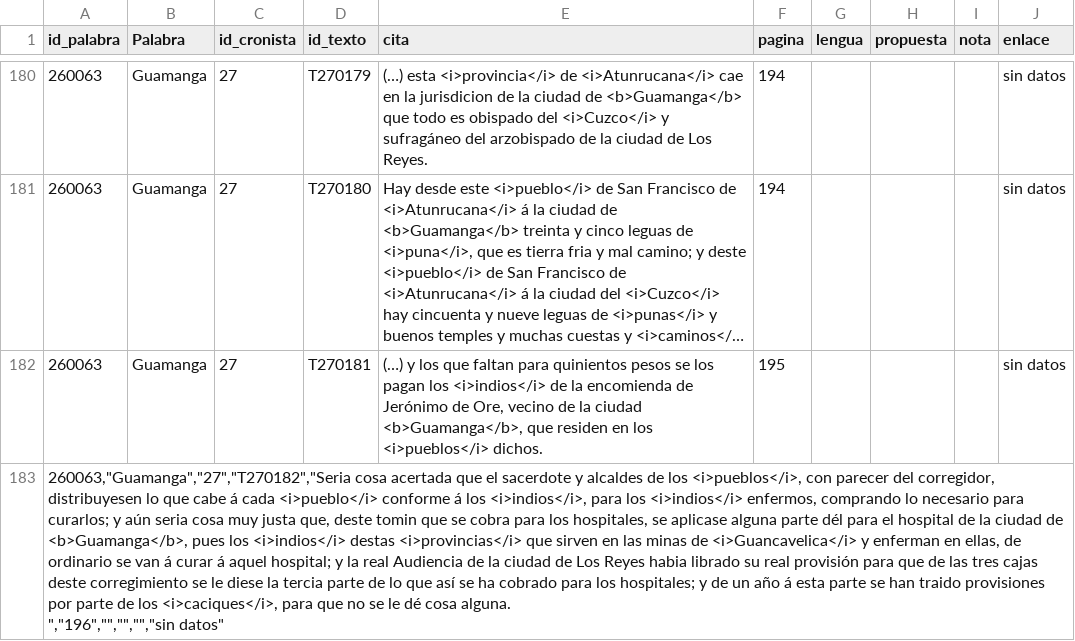
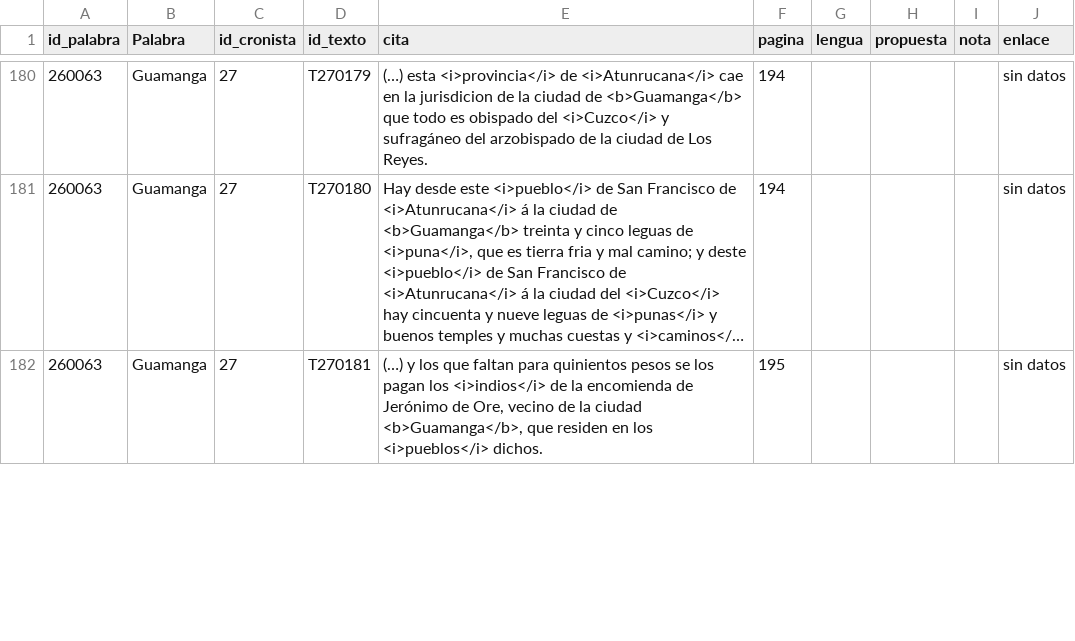
Before and after one commit to glosascroniquenses/Glosario, a CSV file: _data/cronista27.csv, drawn as a sheet; only a part is shown, gaps mark what is left out; long unchanged cells end in …; removed rows and columns are numbered as before the commit, all else as after; ↵ is a line break in a cell; the diff covers the shown part only; the diff names each change by its address in the sheet, - before the commit and + after, or states it on an @@ line.

Commit message:
Update cronista27.csv

```diff
--- a/_data/cronista27.csv
+++ b/_data/cronista27.csv
-row 183: 260063,"Guamanga","27","T270182","Seria cosa acertada que el sacerdote y alcaldes de los <i>pueblos</i>, con parecer del corregidor, distribuyesen lo que cabe á cada <i>pueblo</i> conforme á los <i>indios</i>, para los <i>indios</i> enfermos, comprando lo necesario para curarlos; y aún seria cosa muy justa que, deste tomin que se cobra para los hospitales, se aplicase alguna parte dél para el hospital de la ciudad de <b>Guamanga</b>, pues los <i>indios</i> destas <i>provincias</i> que sirven en las minas de <i>Guancavelica</i> y enferman en ellas, de ordinario se van á curar á aquel hospital; y la real Audiencia de la ciudad de Los Reyes habia librado su real provisión para que de las tres cajas deste corregimiento se le diese la tercia parte de lo que así se ha cobrado para los hospitales; y de un año á esta parte se han traido provisiones por parte de los <i>caciques</i>, para que no se le dé cosa alguna. ↵ ","196","","","","sin datos"
```
Also changed, not shown: 1 added row elsewhere in this file.
